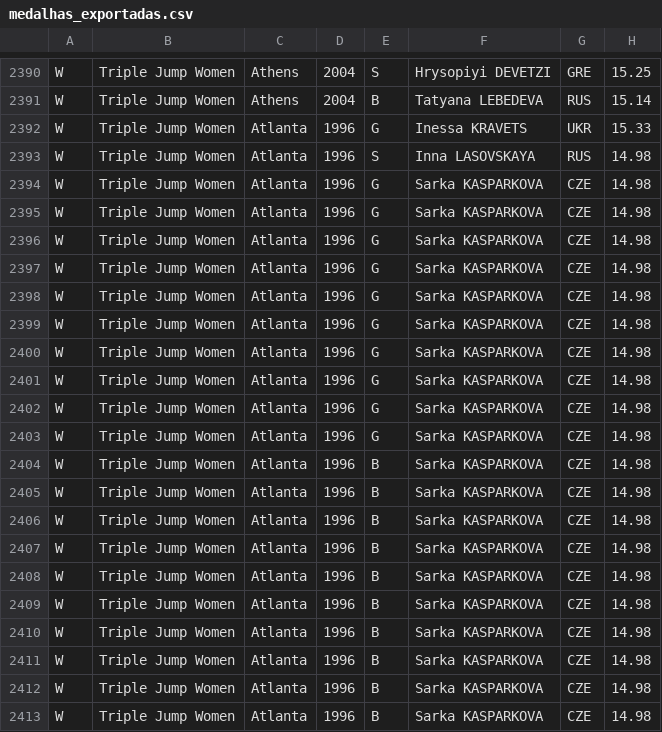
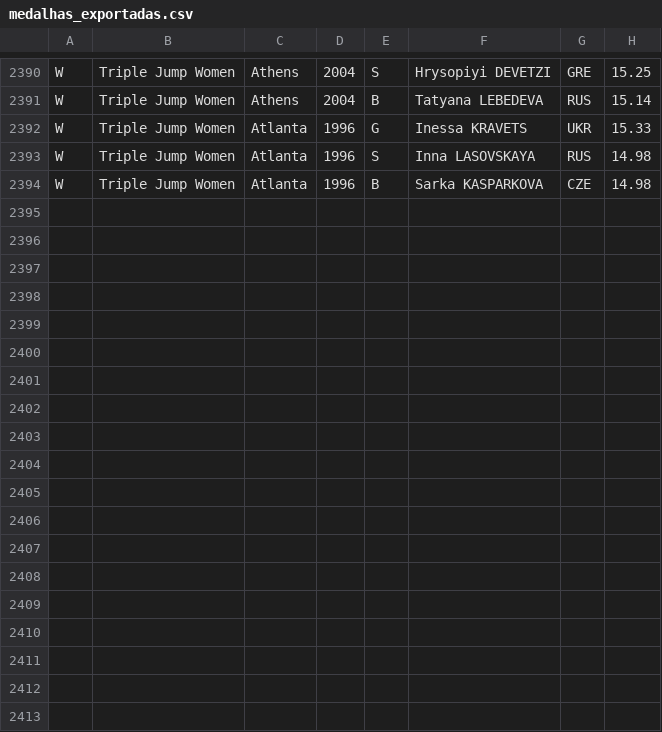
Before and after one commit to gabeldev/MedalCollection, a CSV file: medalhas_exportadas.csv, drawn as a sheet; only a part is shown, gaps mark what is left out; the diff names each change by its address in the sheet, - before the commit and + after, or states it on an @@ line.

```diff
--- a/medalhas_exportadas.csv
+++ b/medalhas_exportadas.csv
-row 2394: W | Triple Jump Women | Atlanta | 1996 | G | Sarka KASPARKOVA | CZE | 14.98
-row 2395: W | Triple Jump Women | Atlanta | 1996 | G | Sarka KASPARKOVA | CZE | 14.98
-row 2396: W | Triple Jump Women | Atlanta | 1996 | G | Sarka KASPARKOVA | CZE | 14.98
-row 2397: W | Triple Jump Women | Atlanta | 1996 | G | Sarka KASPARKOVA | CZE | 14.98
-row 2398: W | Triple Jump Women | Atlanta | 1996 | G | Sarka KASPARKOVA | CZE | 14.98
-row 2399: W | Triple Jump Women | Atlanta | 1996 | G | Sarka KASPARKOVA | CZE | 14.98
-row 2400: W | Triple Jump Women | Atlanta | 1996 | G | Sarka KASPARKOVA | CZE | 14.98
-row 2401: W | Triple Jump Women | Atlanta | 1996 | G | Sarka KASPARKOVA | CZE | 14.98
-row 2402: W | Triple Jump Women | Atlanta | 1996 | G | Sarka KASPARKOVA | CZE | 14.98
-row 2403: W | Triple Jump Women | Atlanta | 1996 | G | Sarka KASPARKOVA | CZE | 14.98
-row 2404: W | Triple Jump Women | Atlanta | 1996 | B | Sarka KASPARKOVA | CZE | 14.98
-row 2405: W | Triple Jump Women | Atlanta | 1996 | B | Sarka KASPARKOVA | CZE | 14.98
-row 2406: W | Triple Jump Women | Atlanta | 1996 | B | Sarka KASPARKOVA | CZE | 14.98
-row 2407: W | Triple Jump Women | Atlanta | 1996 | B | Sarka KASPARKOVA | CZE | 14.98
-row 2408: W | Triple Jump Women | Atlanta | 1996 | B | Sarka KASPARKOVA | CZE | 14.98
-row 2409: W | Triple Jump Women | Atlanta | 1996 | B | Sarka KASPARKOVA | CZE | 14.98
-row 2410: W | Triple Jump Women | Atlanta | 1996 | B | Sarka KASPARKOVA | CZE | 14.98
-row 2411: W | Triple Jump Women | Atlanta | 1996 | B | Sarka KASPARKOVA | CZE | 14.98
-row 2412: W | Triple Jump Women | Atlanta | 1996 | B | Sarka KASPARKOVA | CZE | 14.98
```
Also changed, not shown: 9 other files.
